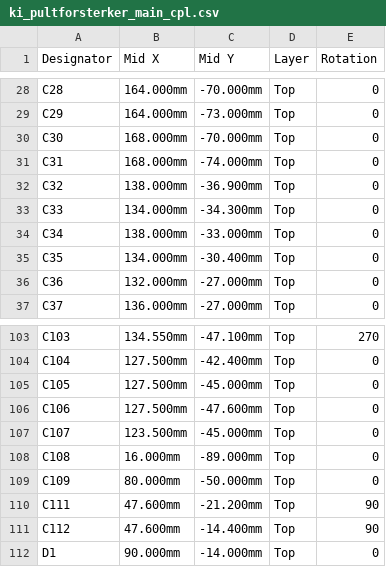
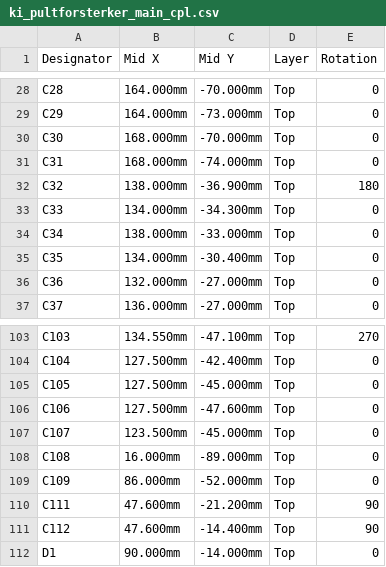
Before and after one commit to SebastianKristo/pult-forsterker, a CSV file: pcb/produksjon/ki_pultforsterker_main_cpl.csv, drawn as a sheet; only a part is shown, gaps mark what is left out.

```diff
--- a/pcb/produksjon/ki_pultforsterker_main_cpl.csv
+++ b/pcb/produksjon/ki_pultforsterker_main_cpl.csv
@@ -31,3 +31,3 @@ C30,168.000mm,-70.000mm,Top,0
 C31,168.000mm,-74.000mm,Top,0
-C32,138.000mm,-36.900mm,Top,0
+C32,138.000mm,-36.900mm,Top,180
 C33,134.000mm,-34.300mm,Top,0
@@ -108,3 +108,3 @@ C107,123.500mm,-45.000mm,Top,0
 C108,16.000mm,-89.000mm,Top,0
-C109,80.000mm,-50.000mm,Top,0
+C109,86.000mm,-52.000mm,Top,0
 C111,47.600mm,-21.200mm,Top,90
```
Also changed, not shown: pcb/bom.csv, pcb/produksjon/ki_pultforsterker_main_bom.csv, 23 other files.
